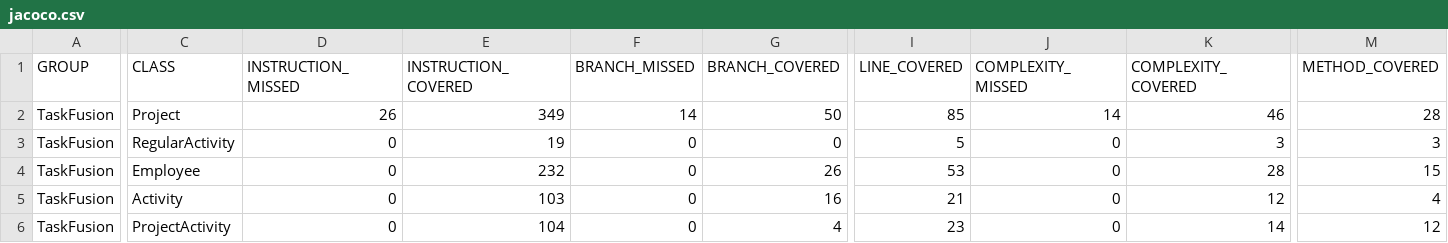
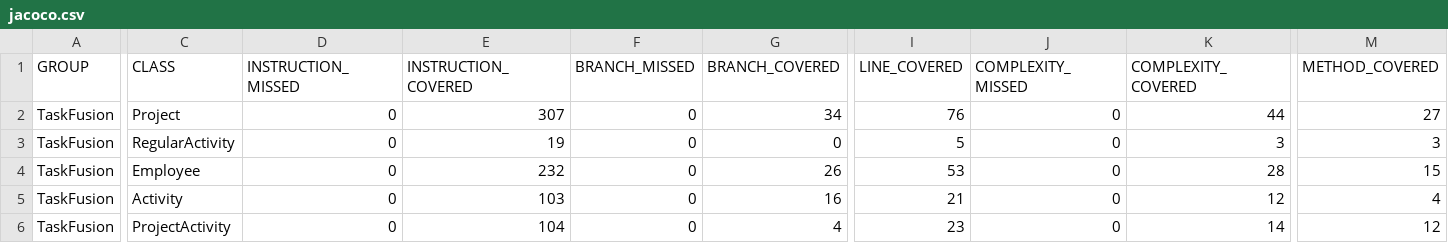
Before and after one commit to rwiuff/02161ExamProject, a CSV file: jacoco.csv, drawn as a sheet; only a part is shown, gaps mark what is left out; the diff names each change by its address in the sheet, - before the commit and + after, or states it on an @@ line.

```diff
--- a/jacoco.csv
+++ b/jacoco.csv
-D2 (INSTRUCTION_MISSED): 26
+D2 (INSTRUCTION_MISSED): 0
-E2 (INSTRUCTION_COVERED): 349
+E2 (INSTRUCTION_COVERED): 307
-F2 (BRANCH_MISSED): 14
+F2 (BRANCH_MISSED): 0
-G2 (BRANCH_COVERED): 50
+G2 (BRANCH_COVERED): 34
-I2 (LINE_COVERED): 85
+I2 (LINE_COVERED): 76
-J2 (COMPLEXITY_MISSED): 14
+J2 (COMPLEXITY_MISSED): 0
-K2 (COMPLEXITY_COVERED): 46
+K2 (COMPLEXITY_COVERED): 44
-M2 (METHOD_COVERED): 28
+M2 (METHOD_COVERED): 27
```
Also changed, not shown: 8 other files.
